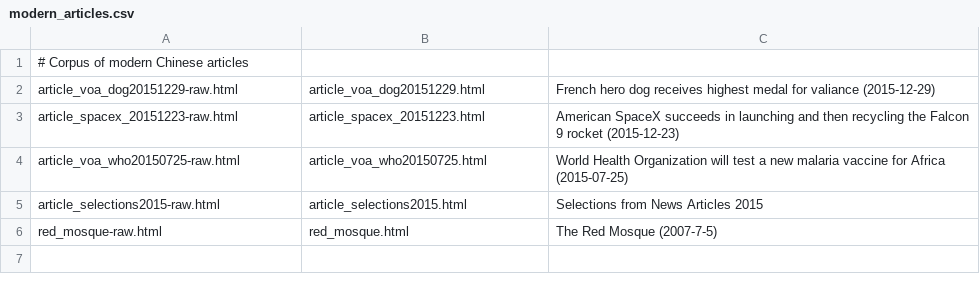
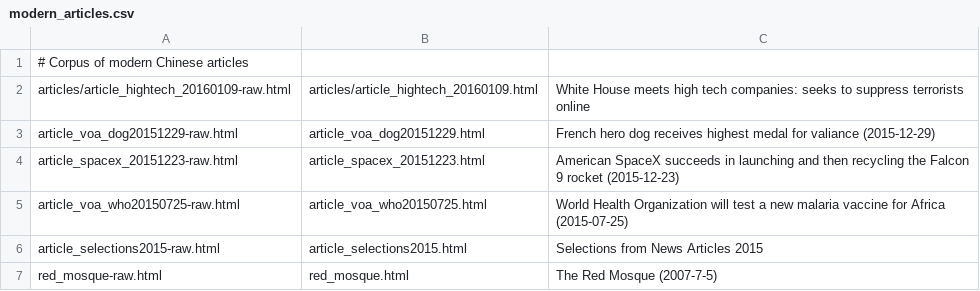
Before and after one commit to alexamies/chinesenotes.com, a CSV file: data/corpus/modern_articles.csv, drawn as a sheet; the diff names each change by its address in the sheet, - before the commit and + after, or states it on an @@ line.

Commit message:
Article on terrorism.

```diff
--- a/data/corpus/modern_articles.csv
+++ b/data/corpus/modern_articles.csv
+row 2: articles/article_hightech_20160109-raw.html | articles/article_hightech_20160109.html | White House meets high tech companies: seeks to suppress terrorists online
```
Also changed, not shown: 7 other files.
